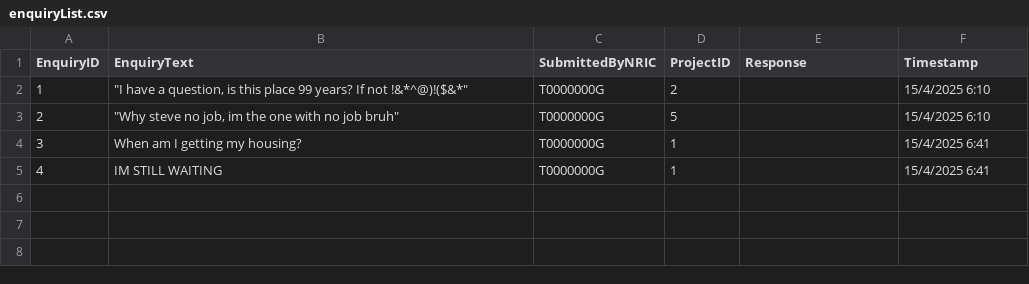
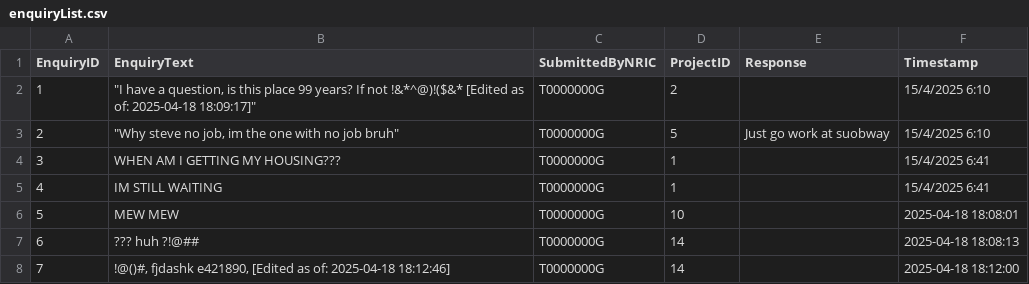
Before and after one commit to Zian00/SC2002-BTO, a CSV file: assets/enquiryList.csv, drawn as a sheet.

Commit message:
Update enquiry handling and user roles; Added enquiry editing and deletion features; Updated Enquiry Interfaces with appropriate datatype

```diff
--- a/assets/enquiryList.csv
+++ b/assets/enquiryList.csv
@@ -1,5 +1,8 @@
 EnquiryID,EnquiryText,SubmittedByNRIC,ProjectID,Response,Timestamp
-1,"""I have a question, is this place 99 years? If not  !&*^@)!($&*""",T0000000G,2,,15/4/2025 6:10
-2,"""Why steve no job, im the one with no job bruh""",T0000000G,5,,15/4/2025 6:10
-3,When am I getting my housing?,T0000000G,1,,15/4/2025 6:41
+1,"""I have a question, is this place 99 years? If not  !&*^@)!($&* [Edited as of: 2025-04-18 18:09:17]""",T0000000G,2,,15/4/2025 6:10
+2,"""Why steve no job, im the one with no job bruh""",T0000000G,5,Just go work at suobway,15/4/2025 6:10
+3,WHEN AM I GETTING MY HOUSING???,T0000000G,1,,15/4/2025 6:41
 4,IM STILL WAITING,T0000000G,1,,15/4/2025 6:41
+5,MEW MEW,T0000000G,10,,2025-04-18 18:08:01
+6,??? huh ?!@##,T0000000G,14,,2025-04-18 18:08:13
+7,"!@()#, fjdashk e421890, [Edited as of: 2025-04-18 18:12:46]",T0000000G,14,,2025-04-18 18:12:00
```
Also changed, not shown: assets/userList.csv, 5 other files.
